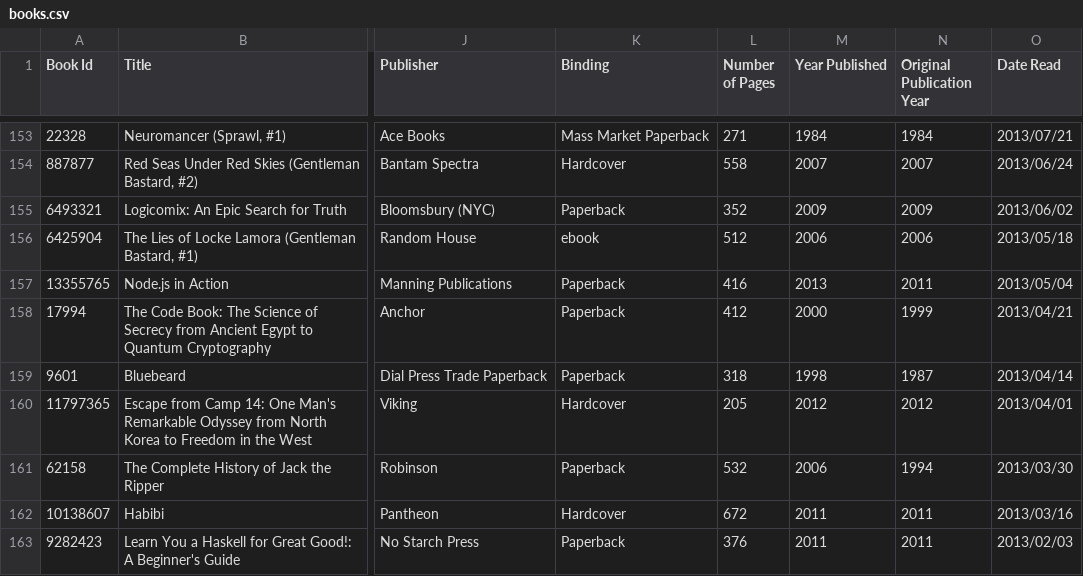
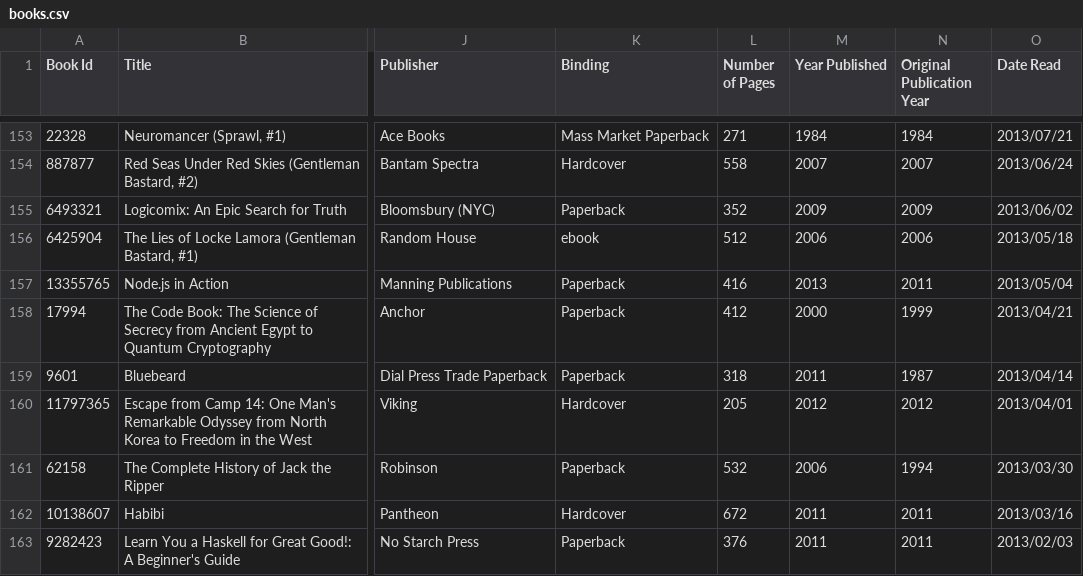
Before and after one commit to ananthakumaran/ananthakumaran.github.com, a CSV file: books.csv, drawn as a sheet; only a part is shown, gaps mark what is left out; the diff covers the shown part only; the diff names each change by its address in the sheet, - before the commit and + after, or states it on an @@ line.

```diff
--- a/books.csv
+++ b/books.csv
-M159 (Year Published): 1998
+M159 (Year Published): 2011
```
Also changed, not shown: 1 added row, 1 removed row and 5 edited cells elsewhere in this file, 2 other files.
